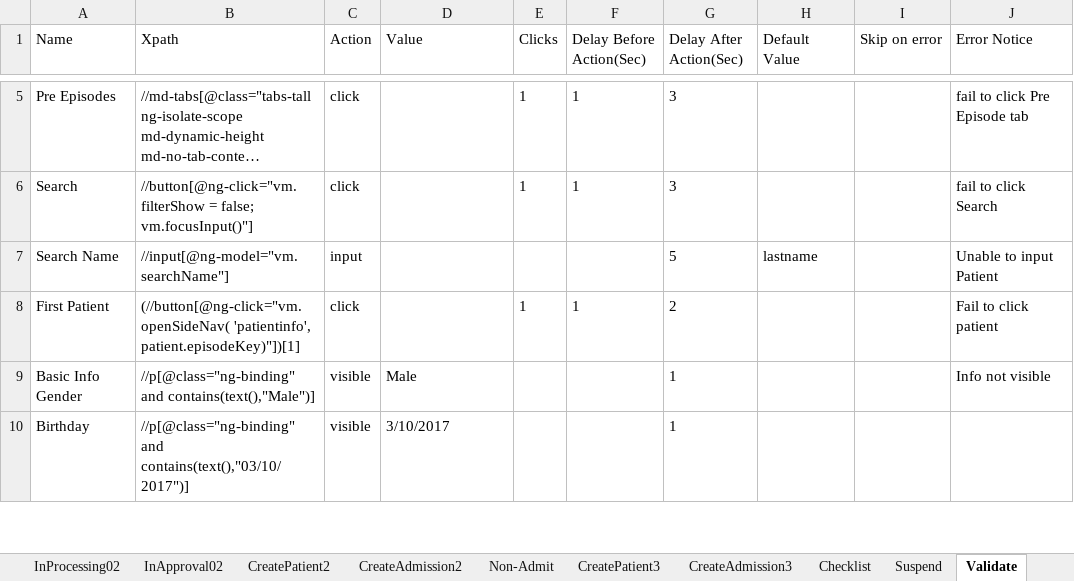
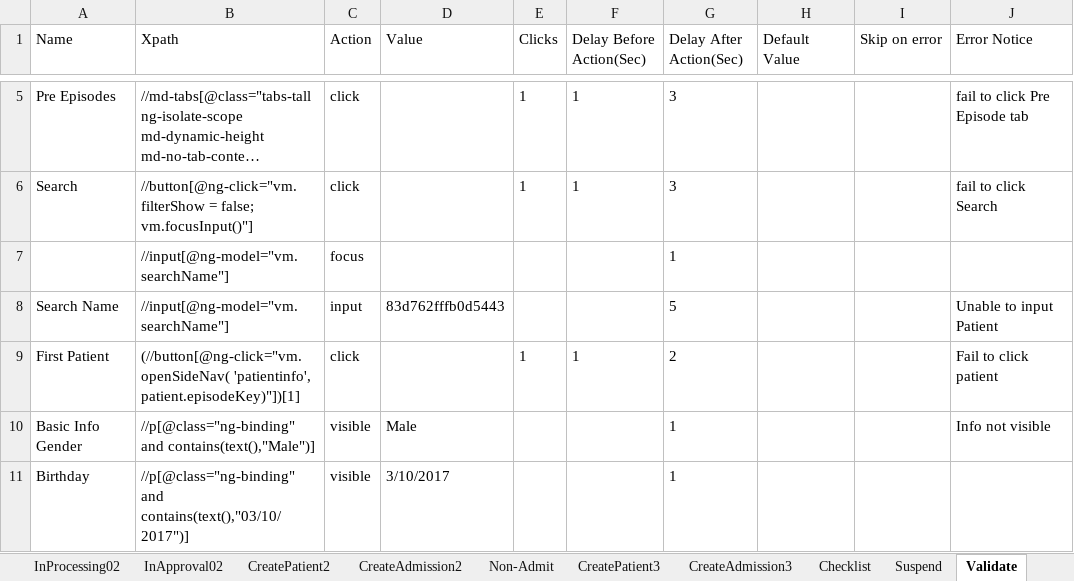
Before and after one commit to Ustingit/Automation, an Excel workbook: resources/Admission.xlsx, sheet Validate, drawn as a sheet; only a part is shown, gaps mark what is left out; long unchanged cells end in …; values as stored, in another font and other column widths than the file's, no borders; addresses are those after the commit; the diff covers the shown part only; the diff names each change by its address in the sheet, - before the commit and + after, or states it on an @@ line.

```diff
--- a/resources/Admission.xlsx (sheet Validate)
+++ b/resources/Admission.xlsx (sheet Validate)
+row 7:  | //input[@ng-model="vm.searchName"] | focus |  |  |  | 1
-D8 (Value): (empty)
+D8 (Value): 83d762fffb0d5443
-H8 (Default Value): lastname
+H8 (Default Value): (empty)
```
Also changed, not shown: 45 added rows, 47 edited cells and cell formats elsewhere in this sheet.
